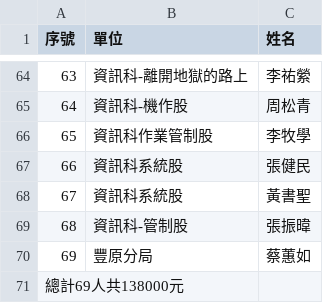
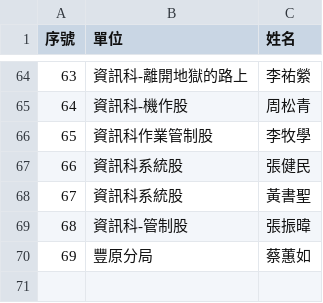
Before and after one commit to muhsuehli-cmd/-, a CSV file: blessings2.csv, drawn as a sheet; only a part is shown, gaps mark what is left out.

Commit message:
Add files via upload

```diff
--- a/blessings2.csv
+++ b/blessings2.csv
@@ -70,2 +70 @@
 69,豐原分局,蔡蕙如
-總計69人共138000元,,
```
